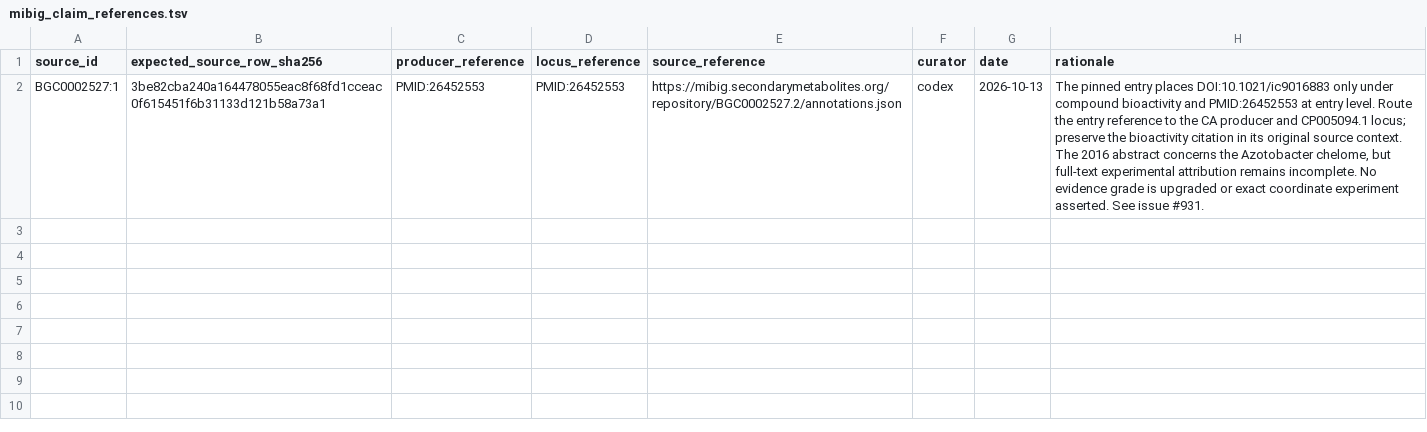
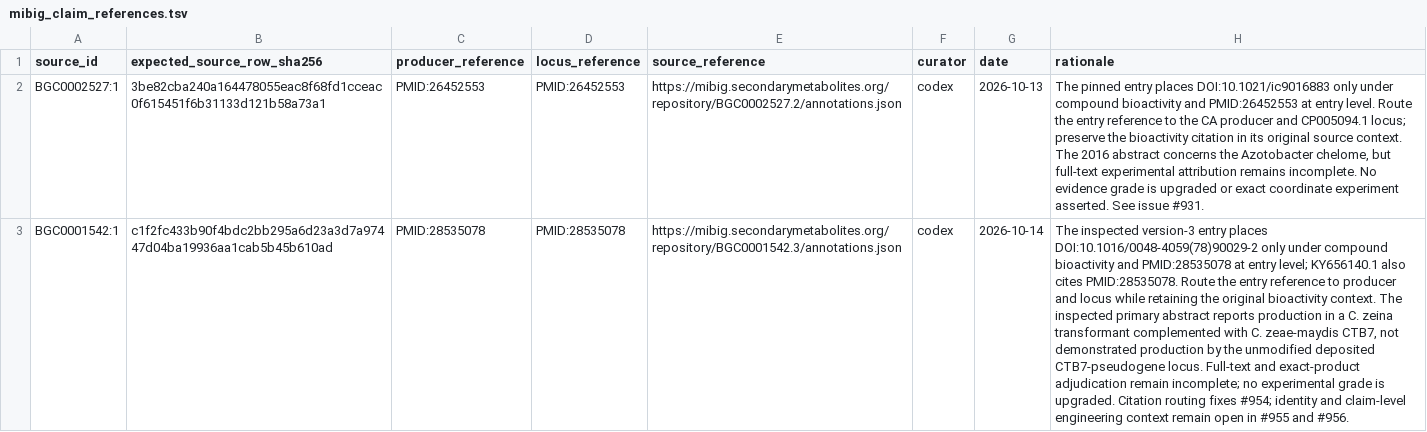
Before and after one commit to CultureBotAI/NaturalProductMech, a TSV file: curation/mibig_claim_references.tsv, drawn as a sheet; the diff names each change by its address in the sheet, - before the commit and + after, or states it on an @@ line.

Commit message:
Review cercosporin identities and correct claim citation routing

```diff
--- a/curation/mibig_claim_references.tsv
+++ b/curation/mibig_claim_references.tsv
+row 3: BGC0001542:1 | c1f2fc433b90f4bdc2bb295a6d23a3d7a97447d04ba19936aa1cab5b45b610ad | PMID:28535078 | PMID:28535078 | https://mibig.secondarymetabolites.org/repository/BGC0001542.3/annotations.json | codex | 2026-10-14 | The inspected version-3 entry places DOI:10.1016/0048-4059(78)90029-2 only under compound bioactivity and PMID:28535078 at entry level; KY656140.1 also cites PMID:28535078. Route the entry reference to producer and locus while retaining the original bioactivity context. The inspected primary abstract reports production in a C. zeina transformant complemented with C. zeae-maydis CTB7, not demonstrated production by the unmodified deposited CTB7-pseudogene locus. Full-text and exact-product adjudication remain incomplete; no experimental grade is upgraded. Citation routing fixes #954; identity and claim-level engineering context remain open in #955 and #956.
```
Also changed, not shown: 16 other files.
